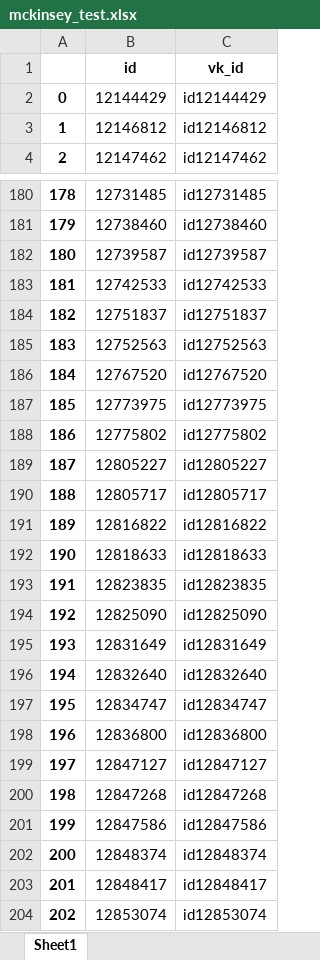
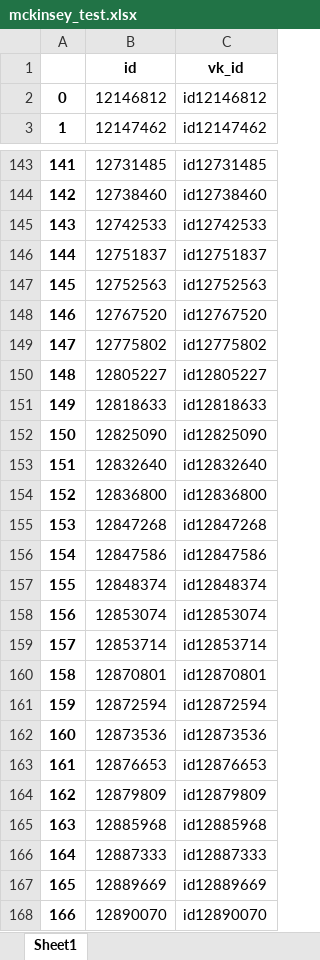
Before and after one commit to JJBT/HR_proj, an Excel workbook: mckinsey_test.xlsx, sheet Sheet1, drawn as a sheet; only a part is shown, gaps mark what is left out; the shorter side is filled out with more unchanged rows; values as stored, in another font and other column widths than the file's, no borders; removed rows and columns are numbered as before the commit, all else as after; the diff covers the shown part only; the diff names each change by its address in the sheet, - before the commit and + after, or states it on an @@ line.

```diff
--- a/mckinsey_test.xlsx (sheet Sheet1)
+++ b/mckinsey_test.xlsx (sheet Sheet1)
-row 2: 0 | 12144429 | id12144429
@@ column A renumbered from row 2 down @@
-row 182: 180 | 12739587 | id12739587
-row 187: 185 | 12773975 | id12773975
-row 190: 188 | 12805717 | id12805717
-row 191: 189 | 12816822 | id12816822
-row 193: 191 | 12823835 | id12823835
-row 195: 193 | 12831649 | id12831649
-row 197: 195 | 12834747 | id12834747
-row 199: 197 | 12847127 | id12847127
-row 203: 201 | 12848417 | id12848417
```
Also changed, not shown: 61 removed rows elsewhere in this sheet.
